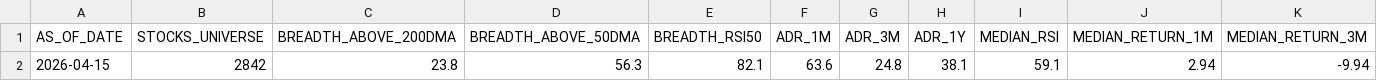
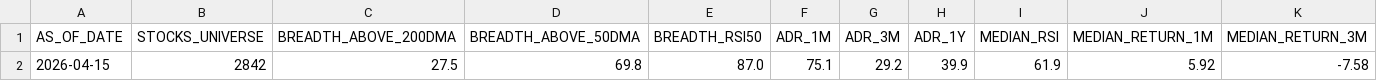
Before and after one commit to rajkshroff/multibagger-alerts, a CSV file: market_intelligence.csv, drawn as a sheet; only a part is shown; removed rows and columns are numbered as before the commit, all else as after; rows hold the shown columns only; the diff names each change by its address in the sheet, - before the commit and + after, or states it on an @@ line.

```diff
--- a/market_intelligence.csv
+++ b/market_intelligence.csv
-row 2: 2026-04-15 | 2842 | 23.8 | 56.3 | 82.1 | 63.6 | 24.8 | 38.1 | 59.1 | 2.94 | -9.94
+row 2: 2026-04-15 | 2842 | 27.5 | 69.8 | 87.0 | 75.1 | 29.2 | 39.9 | 61.9 | 5.92 | -7.58
```
Also changed, not shown: composite_scores.csv, early_alerts.csv, 2 other files.
